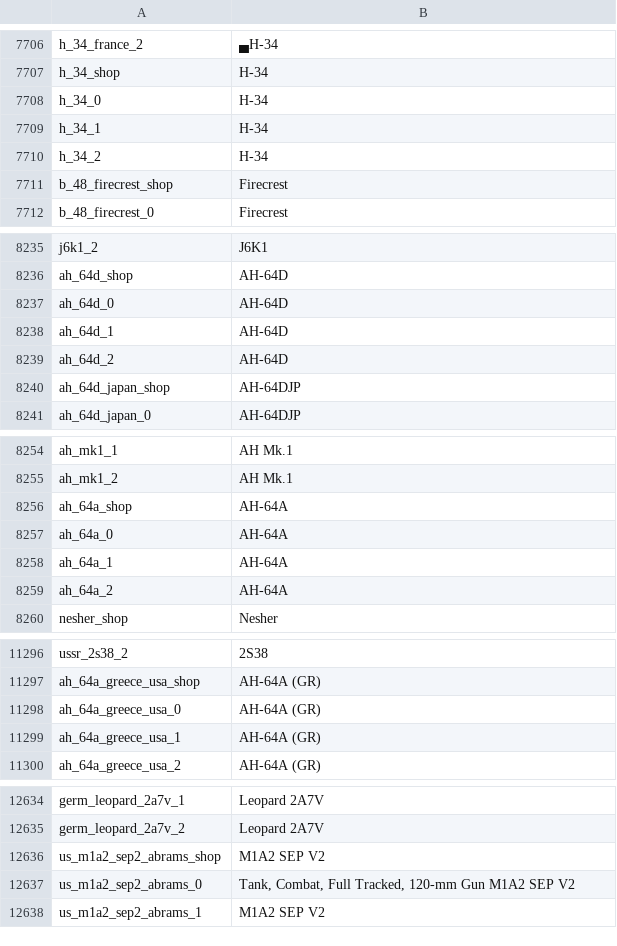
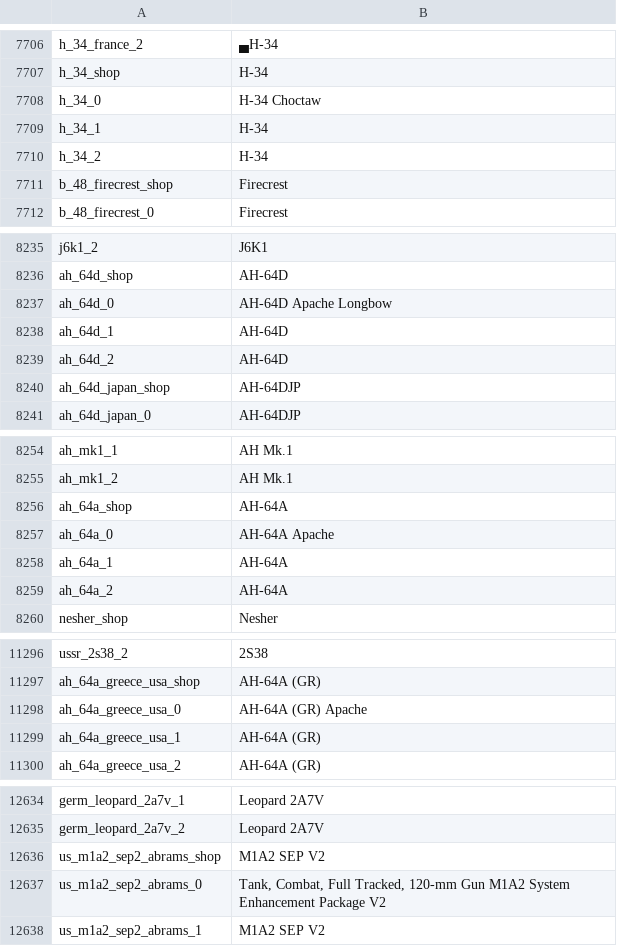
Before and after one commit to jaek898/wt-localization, a CSV file: Default Roundels/units.csv, drawn as a sheet; only a part is shown, gaps mark what is left out; the diff covers the shown part only.

```diff
--- a/Default Roundels/units.csv
+++ b/Default Roundels/units.csv
@@ -7707,3 +7707,3 @@ h_34_france_2;▄H-34
 h_34_shop;H-34
-h_34_0;H-34
+h_34_0;H-34 Choctaw
 h_34_1;H-34
@@ -8236,3 +8236,3 @@ j6k1_2;J6K1
 ah_64d_shop;AH-64D
-ah_64d_0;AH-64D
+ah_64d_0;AH-64D Apache Longbow
 ah_64d_1;AH-64D
@@ -8256,3 +8256,3 @@ ah_mk1_2;AH Mk.1
 ah_64a_shop;AH-64A
-ah_64a_0;AH-64A
+ah_64a_0;AH-64A Apache
 ah_64a_1;AH-64A
@@ -11297,3 +11297,3 @@ ussr_2s38_2;2S38
 ah_64a_greece_usa_shop;AH-64A (GR)
-ah_64a_greece_usa_0;AH-64A (GR)
+ah_64a_greece_usa_0;AH-64A (GR) Apache
 ah_64a_greece_usa_1;AH-64A (GR)
@@ -12636,3 +12636,3 @@ germ_leopard_2a7v_2;Leopard 2A7V
 us_m1a2_sep2_abrams_shop;M1A2 SEP V2
-us_m1a2_sep2_abrams_0;Tank, Combat, Full Tracked, 120-mm Gun M1A2 SEP V2
+us_m1a2_sep2_abrams_0;Tank, Combat, Full Tracked, 120-mm Gun M1A2 System Enhancement Package V2
 us_m1a2_sep2_abrams_1;M1A2 SEP V2
```
Also changed, not shown: 24 added rows and 14 edited cells elsewhere in this file, Modified Roundels/units.csv.
